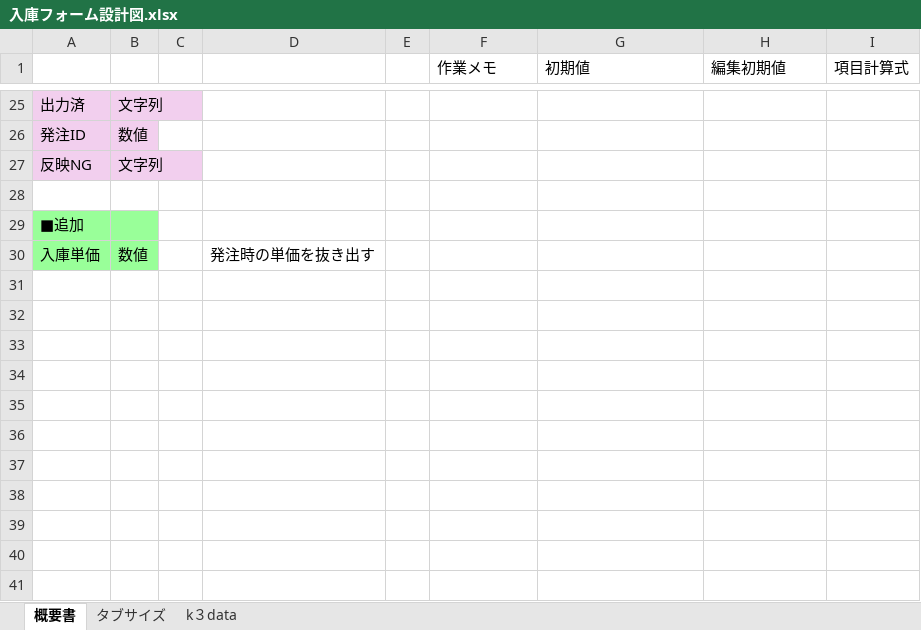
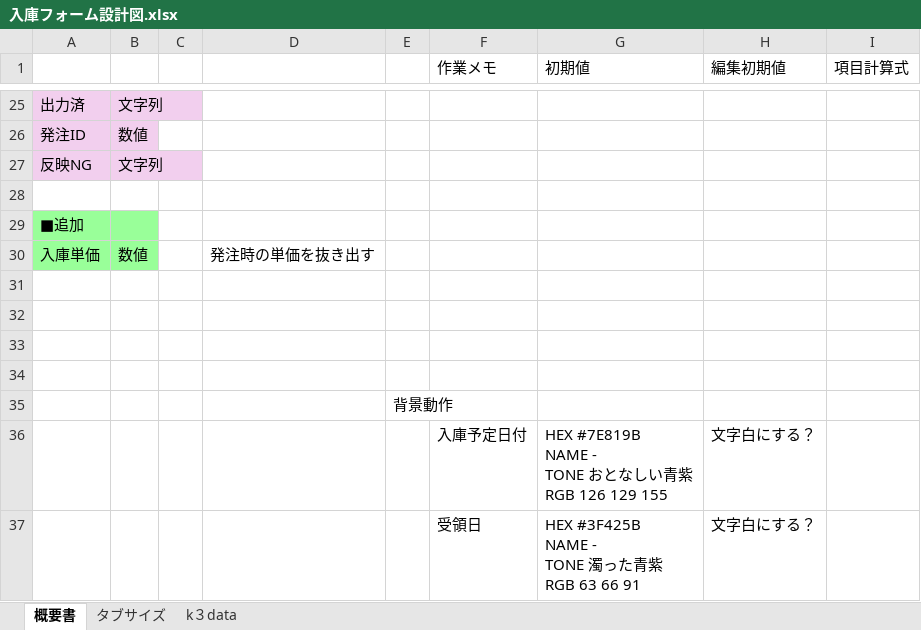
Before and after one commit to yamatojiy/ShimodaPrint, an Excel workbook: 用紙管理/03_用紙入庫/入庫フォーム設計図.xlsx, sheet 概要書, drawn as a sheet; only a part is shown, gaps mark what is left out; values as stored, in another font and other column widths than the file's, no borders; ↵ is a line break in a cell; the diff names each change by its address in the sheet, - before the commit and + after, or states it on an @@ line.

```diff
--- a/用紙管理/03_用紙入庫/入庫フォーム設計図.xlsx (sheet 概要書)
+++ b/用紙管理/03_用紙入庫/入庫フォーム設計図.xlsx (sheet 概要書)
+row 31: (empty)
+row 32: (empty)
+row 33: (empty)
+row 34: (empty)
+row 35:  |  |  |  | 背景動作
+row 36:  |  |  |  |  | 入庫予定日付 | HEX #7E819B ↵ NAME - ↵ TONE おとなしい青紫 ↵ RGB 126 129 155 | 文字白にする？
+row 37:  |  |  |  |  | 受領日 | HEX #3F425B ↵ NAME - ↵ TONE 濁った青紫 ↵ RGB 63 66 91 | 文字白にする？
```
Also changed, not shown: System/tbx/_各Tbxリストとモーダル紐づけ表.xlsx, 7 other files.
